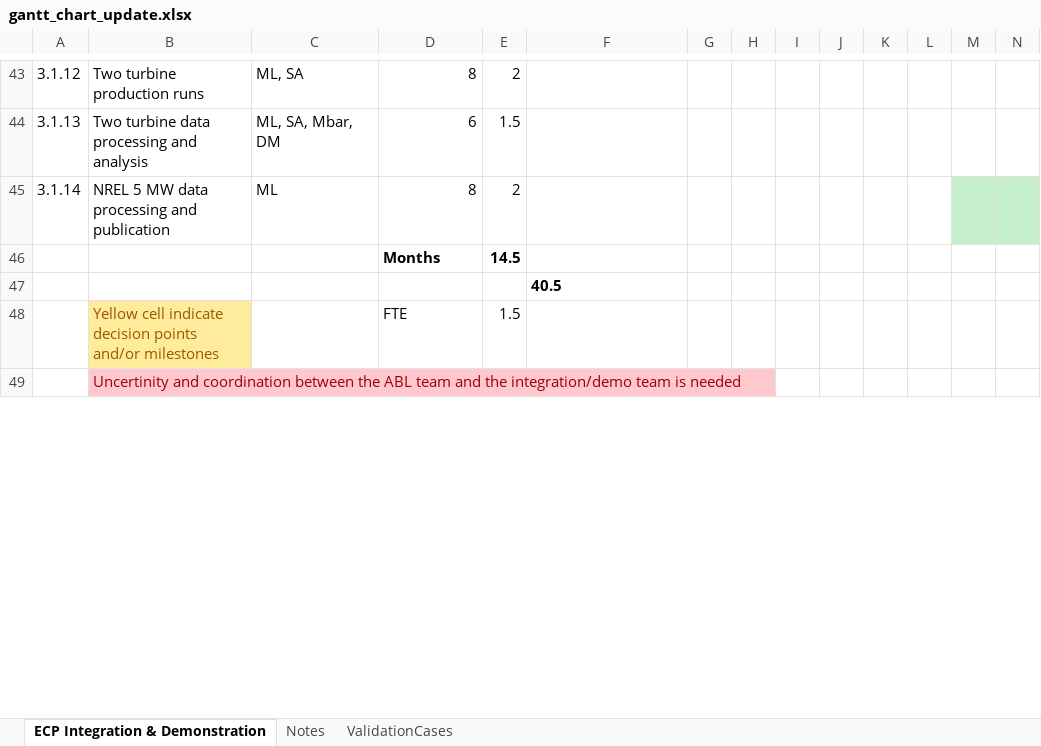
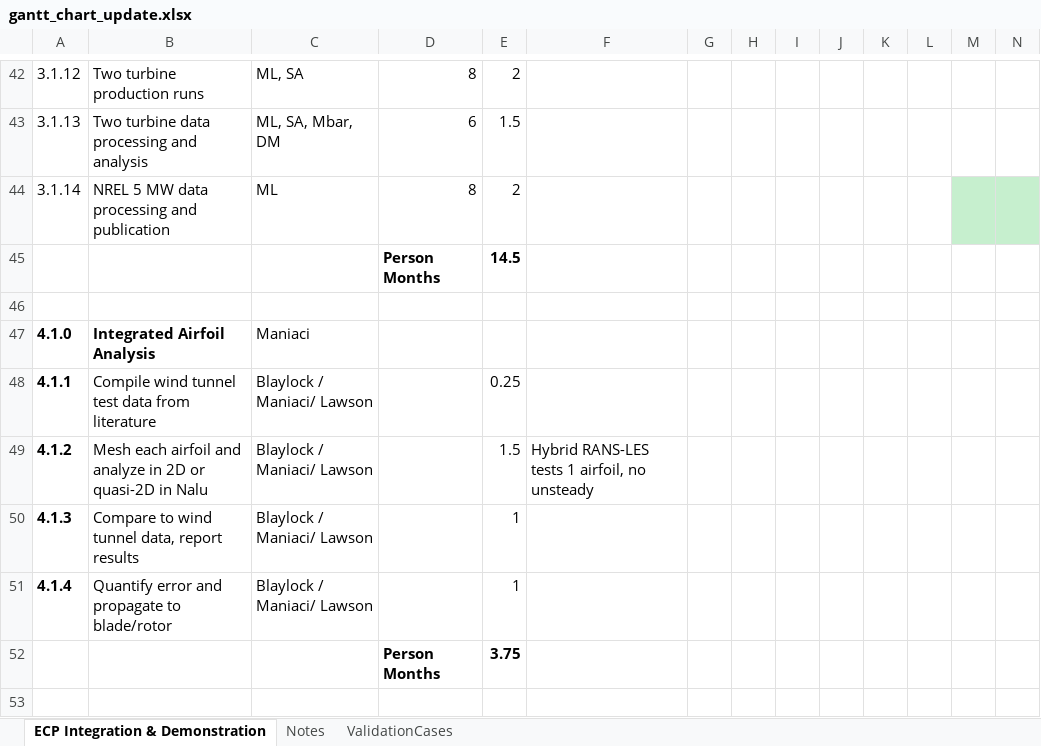
Before and after one commit to lawsonro3/hfm_integration_demonstration_plan, an Excel workbook: gantt_chart_update.xlsx, sheet ECP Integration & Demonstration, drawn as a sheet; only a part is shown, gaps mark what is left out; the shorter side is filled out with more unchanged rows; values as stored, in another font and other column widths than the file's, no borders; addresses are those after the commit; rows hold the shown columns only; the diff covers the shown part only; the diff names each change by its address in the sheet, - before the commit and + after, or states it on an @@ line.

Commit message:
Update Gantt, added Airtfoil Integrated test

```diff
--- a/gantt_chart_update.xlsx (sheet ECP Integration & Demonstration)
+++ b/gantt_chart_update.xlsx (sheet ECP Integration & Demonstration)
-D45: Months
+D45: Person Months
-F46: 40.5
+F46: (empty)
+row 47: 4.1.0 | Integrated Airfoil Analysis | Maniaci
+row 48: 4.1.1 | Compile wind tunnel test data from literature | Blaylock / Maniaci/ Lawson |  | 0.25
+row 49: 4.1.2 | Mesh each airfoil and analyze in 2D or quasi-2D in Nalu | Blaylock / Maniaci/ Lawson |  | 1.5 | Hybrid RANS-LES tests 1 airfoil, no unsteady
+row 50: 4.1.3 | Compare to wind tunnel data, report results | Blaylock / Maniaci/ Lawson |  | 1
+row 51: 4.1.4 | Quantify error and propagate to blade/rotor | Blaylock / Maniaci/ Lawson |  | 1
+row 52:  |  |  | Person Months | 3.75
-row 53:  | Yellow cell indicate decision points and/or milestones |  | FTE | 1.5
+row 53: (empty)
-B53 fill: #FFEB9C
+B53 fill: none
```
Also changed, not shown: 5 added rows, 5 removed rows, 11 edited cells and cell formats elsewhere in this sheet, formulas that keep their value, 1 other file.
